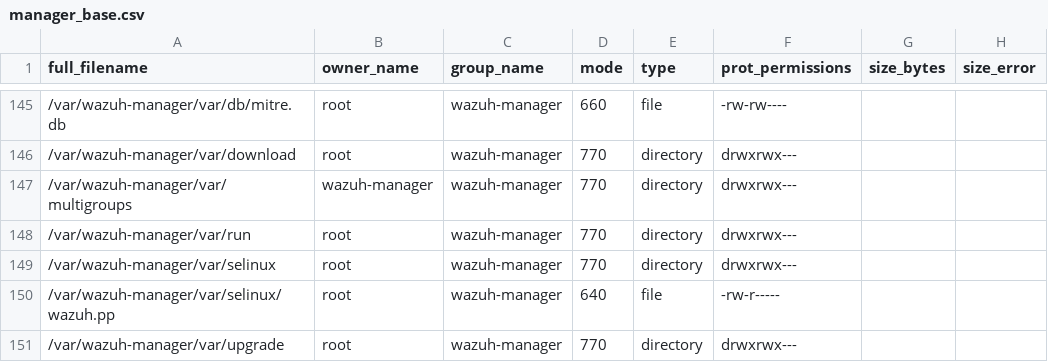
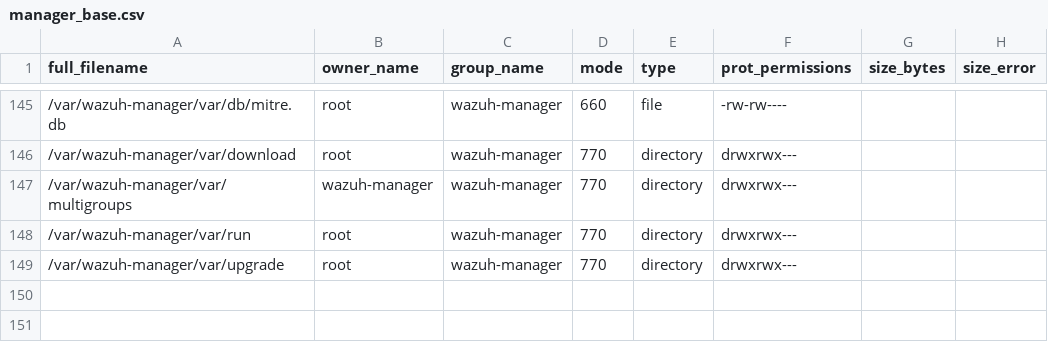
Before and after one commit to wazuh/wazuh, a CSV file: .github/actions/check_files/manager_base.csv, drawn as a sheet; only a part is shown, gaps mark what is left out.

Commit message:
feat: remove selinux from manager

```diff
--- a/.github/actions/check_files/manager_base.csv
+++ b/.github/actions/check_files/manager_base.csv
@@ -148,4 +148,2 @@ full_filename,owner_name,group_name,mode,type,prot_permissions,size_bytes,size_e
 /var/wazuh-manager/var/run,root,wazuh-manager,770,directory,drwxrwx---,,
-/var/wazuh-manager/var/selinux,root,wazuh-manager,770,directory,drwxrwx---,,
-/var/wazuh-manager/var/selinux/wazuh.pp,root,wazuh-manager,640,file,-rw-r-----,,
 /var/wazuh-manager/var/upgrade,root,wazuh-manager,770,directory,drwxrwx---,,
```
Also changed, not shown: 9 other files.
